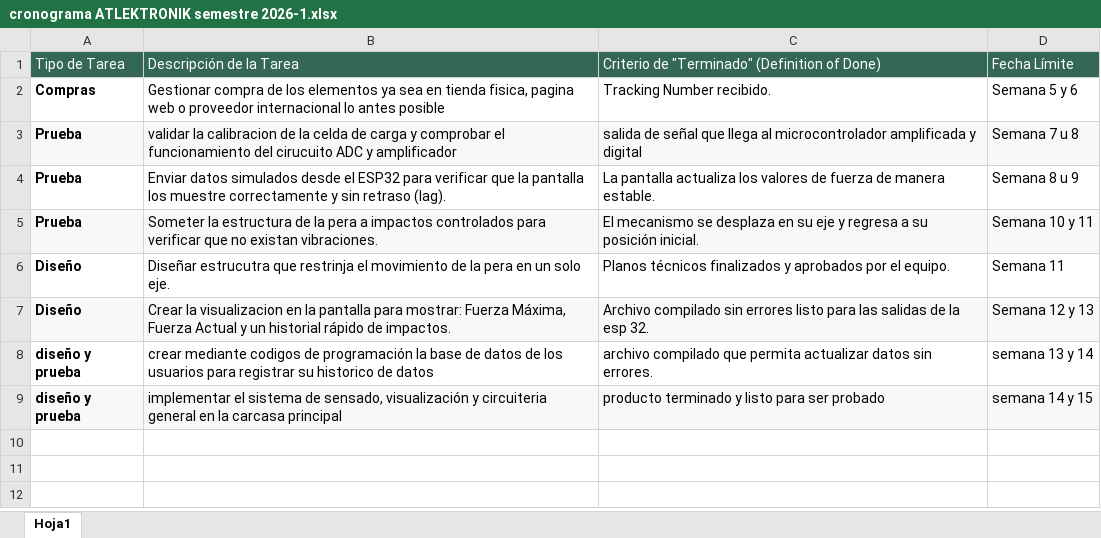
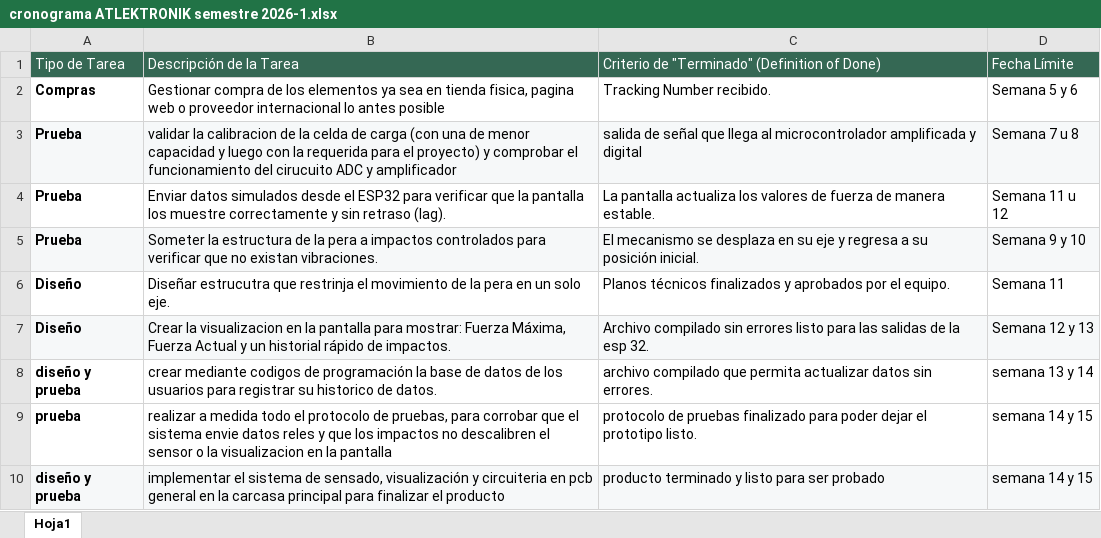
Before and after one commit to jpapasinstru/CDIO3_Eq-4-_Atlektronik, an Excel workbook: 01_Gestion/cronograma ATLEKTRONIK semestre 2026-1.xlsx, sheet Hoja1, drawn as a sheet; values as stored, in another font and other column widths than the file's, no borders; addresses are those after the commit; the diff names each change by its address in the sheet, - before the commit and + after, or states it on an @@ line.

```diff
--- a/01_Gestion/cronograma ATLEKTRONIK semestre 2026-1.xlsx (sheet Hoja1)
+++ b/01_Gestion/cronograma ATLEKTRONIK semestre 2026-1.xlsx (sheet Hoja1)
-B3: …de carga y comprobar…
+B3: …de carga (con una de menor capacidad y luego con la requerida para el proyecto) y comprobar…
-D4: Semana 8 u 9
+D4: Semana 11 u 12
-D5: Semana 10 y 11
+D5: Semana 9 y 10
-B8: …historico de datos
+B8: …historico de datos.
+row 9: prueba | realizar a medida todo el protocolo de pruebas, para corrobar que el sistema envie datos reles y que los impactos no descalibren el sensor o la visualizacion en la pantalla | protocolo de pruebas finalizado para poder dejar el prototipo listo. | semana 14 y 15
-B10: …y circuiteria general en la carcasa principal
+B10: …y circuiteria en pcb general en la carcasa principal para finalizar el producto
```
Also changed, not shown: 1 other file.
